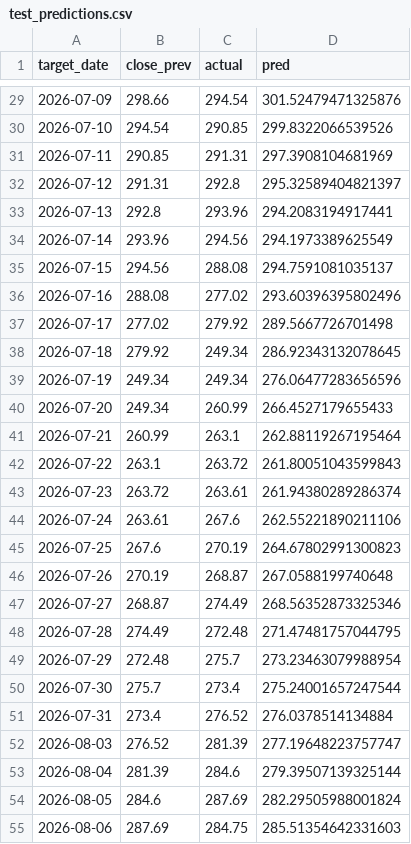
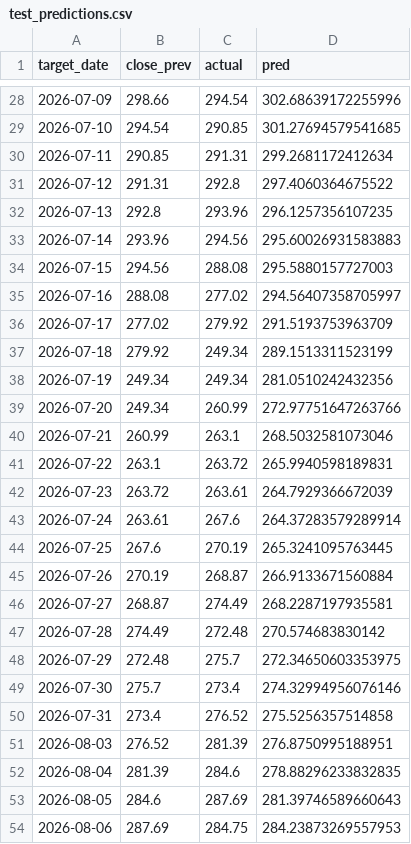
Before and after one commit to 24251579-cell/invest-ai-platform, a CSV file: models/lstm_sber_f3/test_predictions.csv, drawn as a sheet; only a part is shown, gaps mark what is left out; the diff covers the shown part only.

```diff
--- a/models/lstm_sber_f3/test_predictions.csv
+++ b/models/lstm_sber_f3/test_predictions.csv
@@ -29,27 +28,27 @@ target_date,close_prev,actual,pred
-2026-07-09,298.66,294.54,301.52479471325876
-2026-07-10,294.54,290.85,299.8322066539526
-2026-07-11,290.85,291.31,297.3908104681969
-2026-07-12,291.31,292.8,295.32589404821397
-2026-07-13,292.8,293.96,294.2083194917441
-2026-07-14,293.96,294.56,294.1973389625549
-2026-07-15,294.56,288.08,294.7591081035137
-2026-07-16,288.08,277.02,293.60396395802496
-2026-07-17,277.02,279.92,289.5667726701498
-2026-07-18,279.92,249.34,286.92343132078645
-2026-07-19,249.34,249.34,276.06477283656596
-2026-07-20,249.34,260.99,266.4527179655433
-2026-07-21,260.99,263.1,262.88119267195464
-2026-07-22,263.1,263.72,261.80051043599843
-2026-07-23,263.72,263.61,261.94380289286374
-2026-07-24,263.61,267.6,262.55221890211106
-2026-07-25,267.6,270.19,264.67802991300823
-2026-07-26,270.19,268.87,267.0588199740648
-2026-07-27,268.87,274.49,268.56352873325346
-2026-07-28,274.49,272.48,271.47481757044795
-2026-07-29,272.48,275.7,273.23463079988954
-2026-07-30,275.7,273.4,275.24001657247544
-2026-07-31,273.4,276.52,276.0378514134884
-2026-08-03,276.52,281.39,277.19648223757747
-2026-08-04,281.39,284.6,279.39507139325144
-2026-08-05,284.6,287.69,282.29505988001824
-2026-08-06,287.69,284.75,285.51354642331603
+2026-07-09,298.66,294.54,302.68639172255996
+2026-07-10,294.54,290.85,301.27694579541685
+2026-07-11,290.85,291.31,299.2681172412634
+2026-07-12,291.31,292.8,297.4060364675522
+2026-07-13,292.8,293.96,296.1257356107235
+2026-07-14,293.96,294.56,295.60026931583883
+2026-07-15,294.56,288.08,295.5880157727003
+2026-07-16,288.08,277.02,294.56407358705997
+2026-07-17,277.02,279.92,291.5193753963709
+2026-07-18,279.92,249.34,289.1513311523199
+2026-07-19,249.34,249.34,281.0510242432356
+2026-07-20,249.34,260.99,272.97751647263766
+2026-07-21,260.99,263.1,268.5032581073046
+2026-07-22,263.1,263.72,265.9940598189831
+2026-07-23,263.72,263.61,264.7929366672039
+2026-07-24,263.61,267.6,264.37283579289914
+2026-07-25,267.6,270.19,265.3241095763445
+2026-07-26,270.19,268.87,266.9133671560884
+2026-07-27,268.87,274.49,268.2287197935581
+2026-07-28,274.49,272.48,270.574683830142
+2026-07-29,272.48,275.7,272.34650603353975
+2026-07-30,275.7,273.4,274.32994956076146
+2026-07-31,273.4,276.52,275.5256357514858
+2026-08-03,276.52,281.39,276.8750995188951
+2026-08-04,281.39,284.6,278.88296233832835
+2026-08-05,284.6,287.69,281.39746589660643
+2026-08-06,287.69,284.75,284.23873269557953
```
Also changed, not shown: 1 added row, 1 removed row and 104 edited cells elsewhere in this file, models/lstm_sber_f3/history.csv, models/lstm_sber_f4/history.csv, 25 other files.
